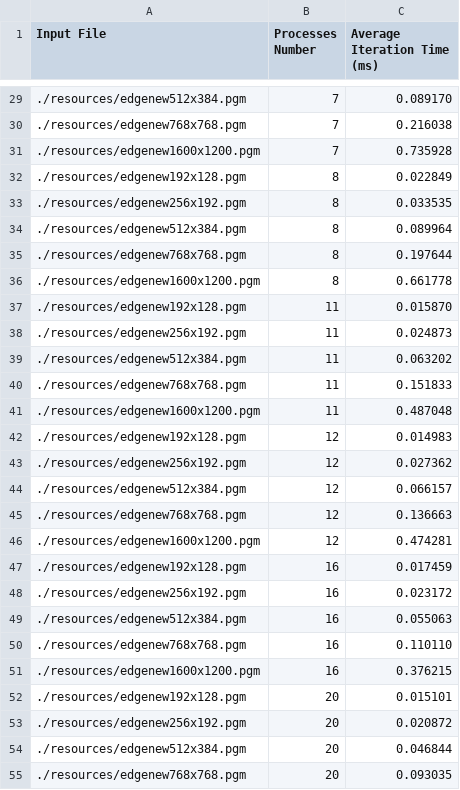
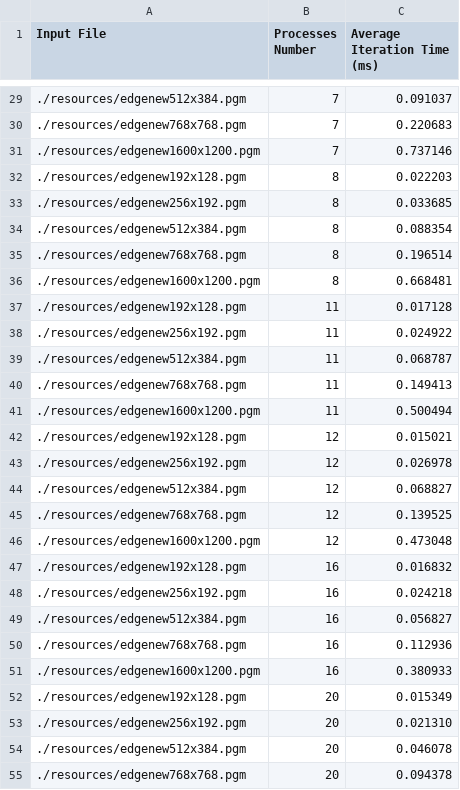
Before and after one commit to nikosxenakis/mpp_coursework, a TSV file: data/time_results_timing_test.tsv, drawn as a sheet; only a part is shown, gaps mark what is left out; the diff covers the shown part only.

```diff
--- a/data/time_results_timing_test.tsv
+++ b/data/time_results_timing_test.tsv
@@ -29,27 +29,27 @@ Input File	Processes Number	Average Iteration Time (ms)
-./resources/edgenew512x384.pgm	7	0.089170
-./resources/edgenew768x768.pgm	7	0.216038
-./resources/edgenew1600x1200.pgm	7	0.735928
-./resources/edgenew192x128.pgm	8	0.022849
-./resources/edgenew256x192.pgm	8	0.033535
-./resources/edgenew512x384.pgm	8	0.089964
-./resources/edgenew768x768.pgm	8	0.197644
-./resources/edgenew1600x1200.pgm	8	0.661778
-./resources/edgenew192x128.pgm	11	0.015870
-./resources/edgenew256x192.pgm	11	0.024873
-./resources/edgenew512x384.pgm	11	0.063202
-./resources/edgenew768x768.pgm	11	0.151833
-./resources/edgenew1600x1200.pgm	11	0.487048
-./resources/edgenew192x128.pgm	12	0.014983
-./resources/edgenew256x192.pgm	12	0.027362
-./resources/edgenew512x384.pgm	12	0.066157
-./resources/edgenew768x768.pgm	12	0.136663
-./resources/edgenew1600x1200.pgm	12	0.474281
-./resources/edgenew192x128.pgm	16	0.017459
-./resources/edgenew256x192.pgm	16	0.023172
-./resources/edgenew512x384.pgm	16	0.055063
-./resources/edgenew768x768.pgm	16	0.110110
-./resources/edgenew1600x1200.pgm	16	0.376215
-./resources/edgenew192x128.pgm	20	0.015101
-./resources/edgenew256x192.pgm	20	0.020872
-./resources/edgenew512x384.pgm	20	0.046844
-./resources/edgenew768x768.pgm	20	0.093035
+./resources/edgenew512x384.pgm	7	0.091037
+./resources/edgenew768x768.pgm	7	0.220683
+./resources/edgenew1600x1200.pgm	7	0.737146
+./resources/edgenew192x128.pgm	8	0.022203
+./resources/edgenew256x192.pgm	8	0.033685
+./resources/edgenew512x384.pgm	8	0.088354
+./resources/edgenew768x768.pgm	8	0.196514
+./resources/edgenew1600x1200.pgm	8	0.668481
+./resources/edgenew192x128.pgm	11	0.017128
+./resources/edgenew256x192.pgm	11	0.024922
+./resources/edgenew512x384.pgm	11	0.068787
+./resources/edgenew768x768.pgm	11	0.149413
+./resources/edgenew1600x1200.pgm	11	0.500494
+./resources/edgenew192x128.pgm	12	0.015021
+./resources/edgenew256x192.pgm	12	0.026978
+./resources/edgenew512x384.pgm	12	0.068827
+./resources/edgenew768x768.pgm	12	0.139525
+./resources/edgenew1600x1200.pgm	12	0.473048
+./resources/edgenew192x128.pgm	16	0.016832
+./resources/edgenew256x192.pgm	16	0.024218
+./resources/edgenew512x384.pgm	16	0.056827
+./resources/edgenew768x768.pgm	16	0.112936
+./resources/edgenew1600x1200.pgm	16	0.380933
+./resources/edgenew192x128.pgm	20	0.015349
+./resources/edgenew256x192.pgm	20	0.021310
+./resources/edgenew512x384.pgm	20	0.046078
+./resources/edgenew768x768.pgm	20	0.094378
```
Also changed, not shown: 76 edited cells elsewhere in this file, data/time_results_average_pixel_test.tsv, data/time_results_prod.tsv, 36 other files.
